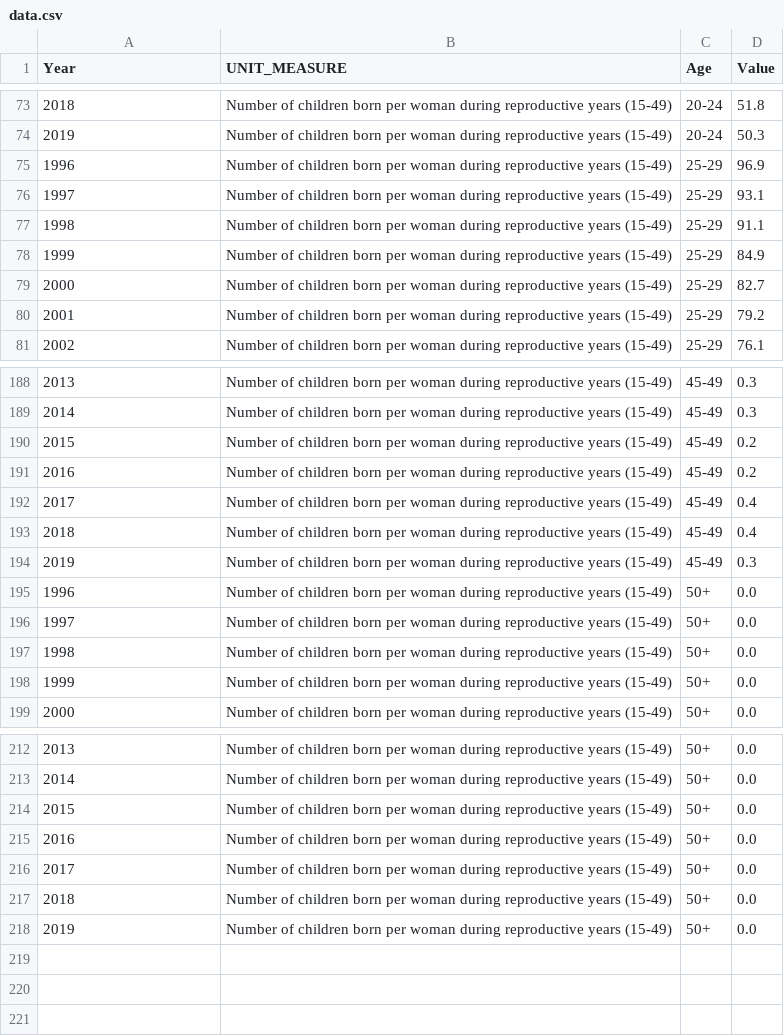
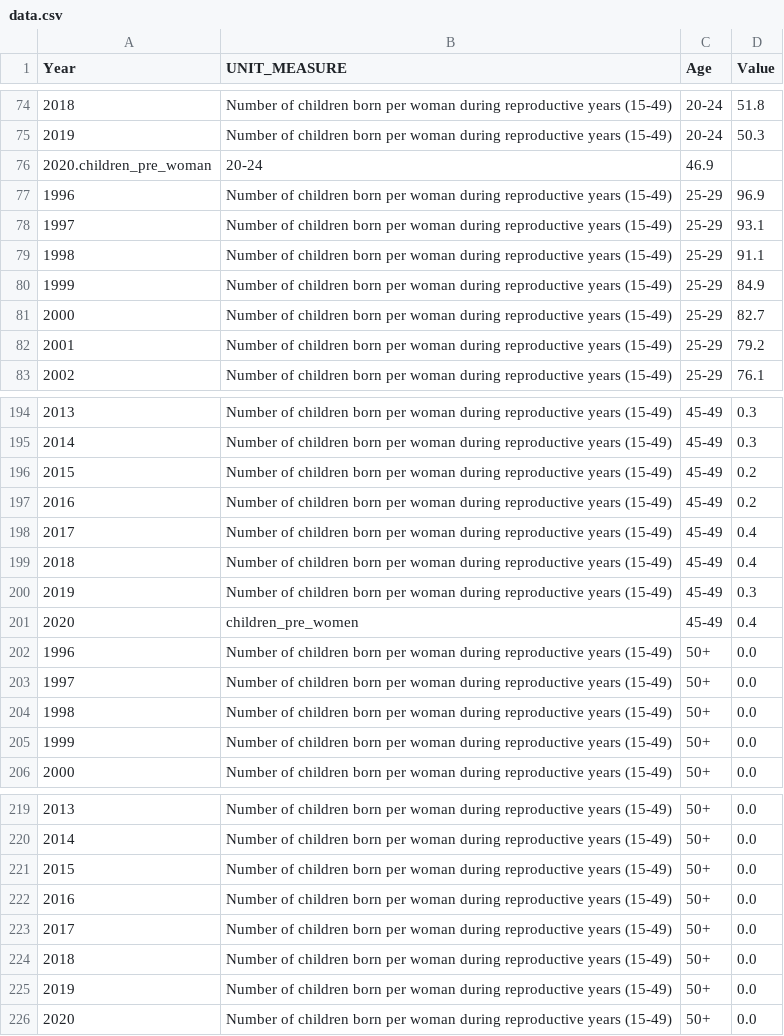
Before and after one commit to UNFPACOBIH/populationData-data, a CSV file: en/data-packages/1-2-3/data.csv, drawn as a sheet; only a part is shown, gaps mark what is left out; the diff covers the shown part only; the diff names each change by its address in the sheet, - before the commit and + after, or states it on an @@ line.

```diff
--- a/en/data-packages/1-2-3/data.csv
+++ b/en/data-packages/1-2-3/data.csv
+row 76: 2020.children_pre_woman | 20-24 | 46.9
+row 201: 2020 | children_pre_women | 45-49 | 0.4
+row 226: 2020 | Number of children born per woman during reproductive years (15-49) | 50+ | 0.0
```
Also changed, not shown: 5 added rows and row numbers in column A elsewhere in this file, bs/data-packages/1-2-3/data.csv, bs/data/1-2-3.csv, 57 other files.
